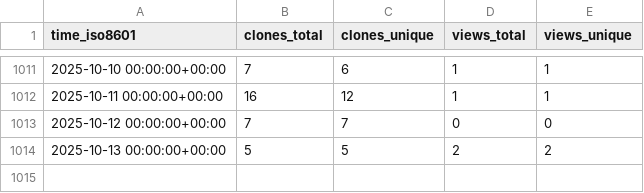
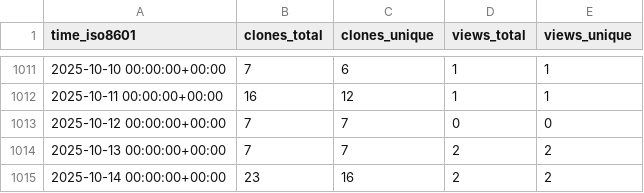
Before and after one commit to slacgismo/ghrs-data, a CSV file: slacgismo/gridlabd/ghrs-data/views_clones_aggregate.csv, drawn as a sheet; only a part is shown, gaps mark what is left out.

```diff
--- a/slacgismo/gridlabd/ghrs-data/views_clones_aggregate.csv
+++ b/slacgismo/gridlabd/ghrs-data/views_clones_aggregate.csv
@@ -1013,2 +1013,3 @@ time_iso8601,clones_total,clones_unique,views_total,views_unique
 2025-10-12 00:00:00+00:00,7,7,0,0
-2025-10-13 00:00:00+00:00,5,5,2,2
+2025-10-13 00:00:00+00:00,7,7,2,2
+2025-10-14 00:00:00+00:00,23,16,2,2
```
Also changed, not shown: 1 other file.
